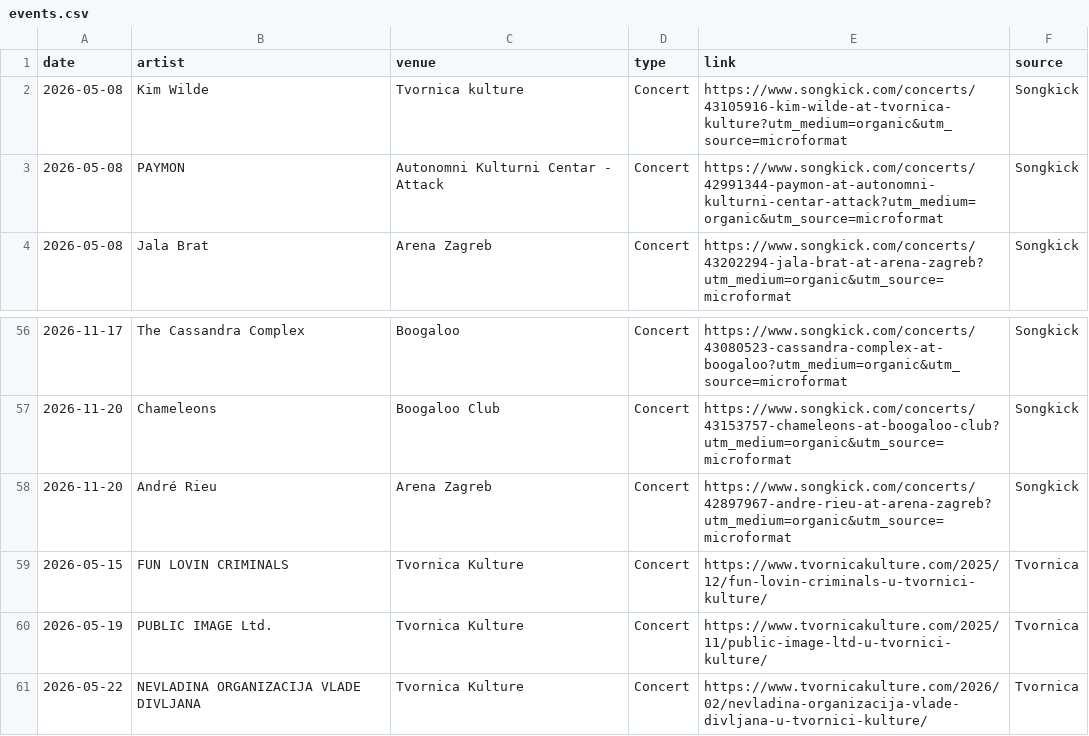
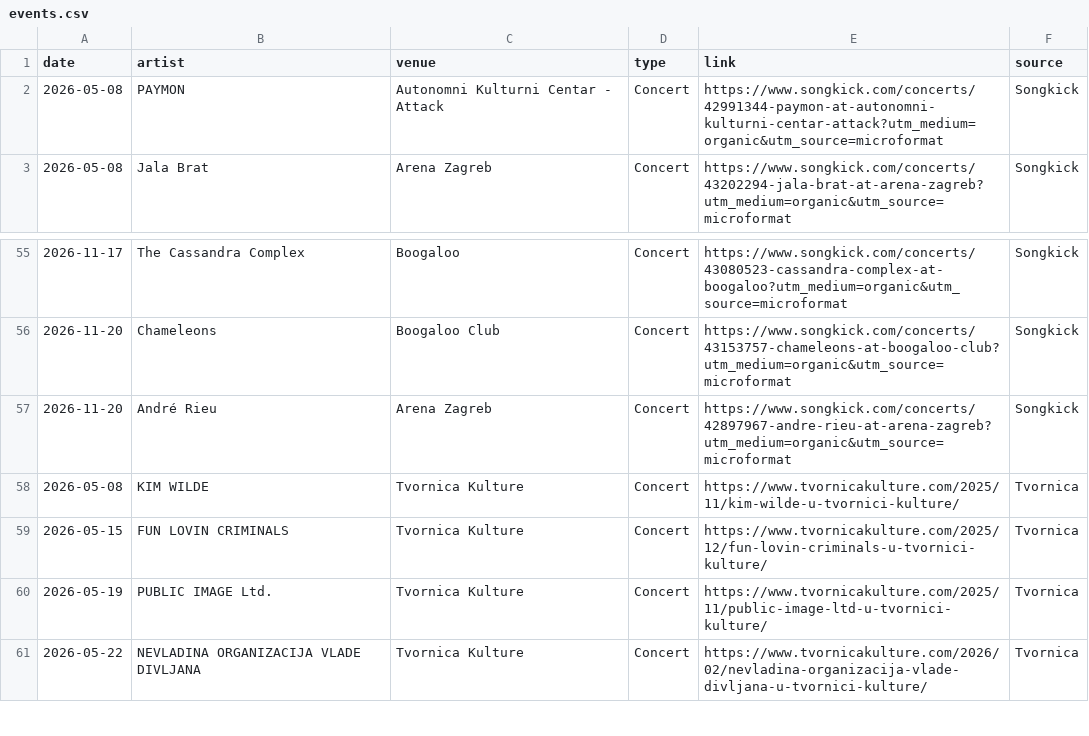
Before and after one commit to Marcellus12/zg_concerts, a CSV file: events.csv, drawn as a sheet; only a part is shown, gaps mark what is left out; removed rows and columns are numbered as before the commit, all else as after; the diff names each change by its address in the sheet, - before the commit and + after, or states it on an @@ line.

```diff
--- a/events.csv
+++ b/events.csv
-row 2: 2026-05-08 | Kim Wilde | Tvornica kulture | Concert | https://www.songkick.com/concerts/43105916-kim-wilde-at-tvornica-kulture?utm_medium=organic&utm_source=microformat | Songkick
+row 58: 2026-05-08 | KIM WILDE | Tvornica Kulture | Concert | https://www.tvornicakulture.com/2025/11/kim-wilde-u-tvornici-kulture/ | Tvornica
```
Also changed, not shown: 2 other files.
